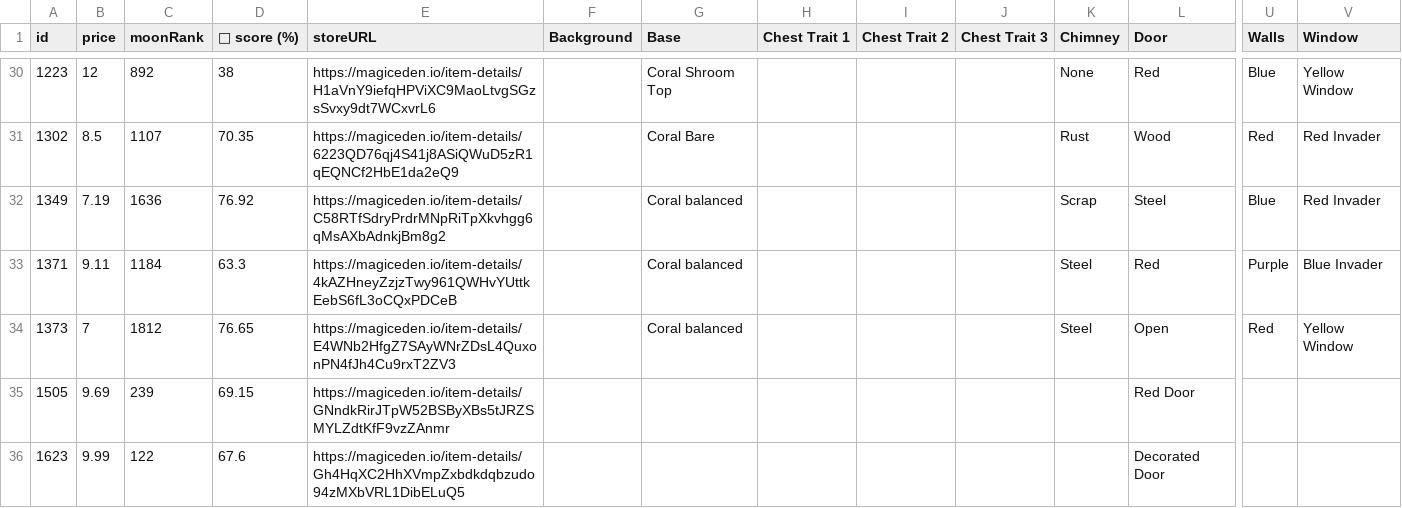
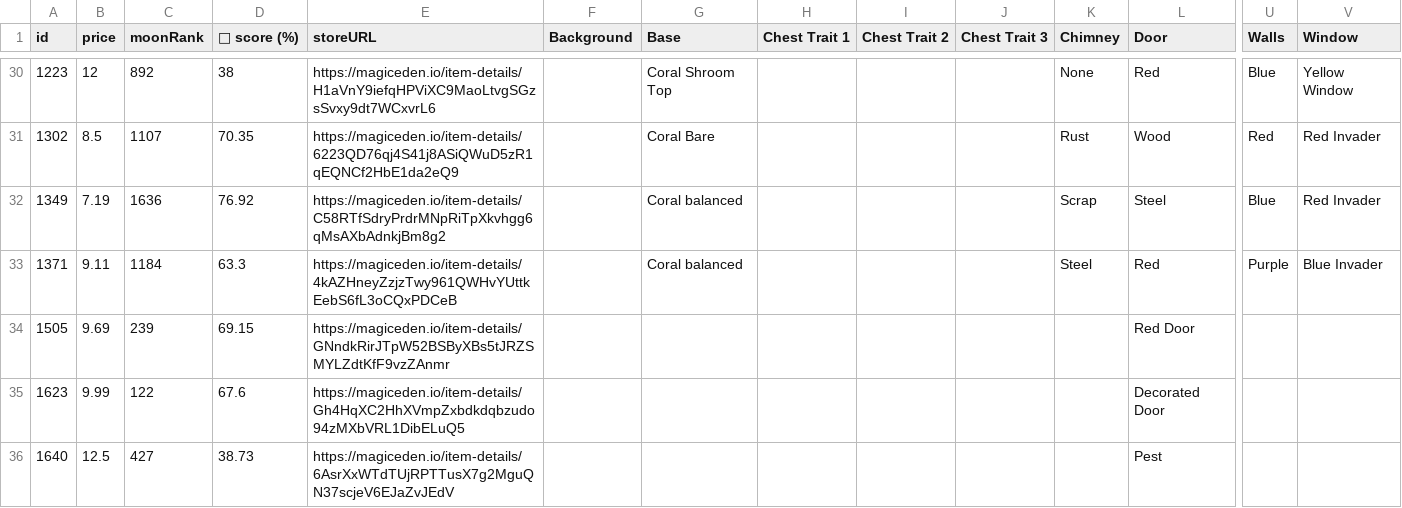
Before and after one commit to lsamoht/sol-nft-monitor, a CSV file: sea_shanties.csv, drawn as a sheet; only a part is shown, gaps mark what is left out; the shorter side is filled out with more unchanged rows; rows hold the shown columns only; the diff names each change by its address in the sheet, - before the commit and + after, or states it on an @@ line.

Commit message:
Flat: latest data (2022-05-03T18:52:07.068Z) {   "date": "2022-05-03T18:52:07.068Z",   "files": [     {       "name": "rude_golems.csv",       "deltaBytes": 856,       "source": "https://reqbin.com/echo/get/json"     },     {       "name": "rude_golems.csv",       "deltaBytes": 0,       "source": "https://qzlsklfacc.medianetwork.cloud/get_nft?collection=rudegolems&page=0&limit=100&order=price-ASC&fits=any&trait=&search=&min=0&max=0&listed=true&ownedby=&attrib_count=&bid=all"     },     {       "name": "sea_shanties.csv",       "deltaBytes": -97,       "source": "https://reqbin.com/echo/get/json"     },     {       "name": "balloonsville.csv",       "deltaBytes": 207,       "source": "https://reqbin.com/echo/get/json"     },     {       "name": "balloonsville.csv",       "deltaBytes": 207,       "source": "https://qzlsklfacc.medianetwork.cloud/get_nft?collection=balloonsville&page=0&limit=100&order=price-ASC&fits=any&trait=&search=&min=0&max=0&listed=true&ownedby=&attrib_count=&bid=all"     },     {       "name": "zilla_vs_kong.csv",       "deltaBytes": 0,       "source": "https://reqbin.com/echo/get/json"     },     {       "name": "tamashi_soul.csv",       "deltaBytes": 624,       "source": "https://reqbin.com/echo/get/json"     },     {       "name": "okay_bears.csv",       "deltaBytes": 1949,       "source": "https://reqbin.com/echo/get/json"     }   ] }

```diff
--- a/sea_shanties.csv
+++ b/sea_shanties.csv
-row 34: 1373 | 7 | 1812 | 76.65 | https://magiceden.io/item-details/E4WNb2HfgZ7SAyWNrZDsL4QuxonPN4fJh4Cu9rxT2ZV3 |  | Coral balanced |  |  |  | Steel | Open | Red | Yellow Window
```
Also changed, not shown: balloonsville.csv, okay_bears.csv, 1 other file.
